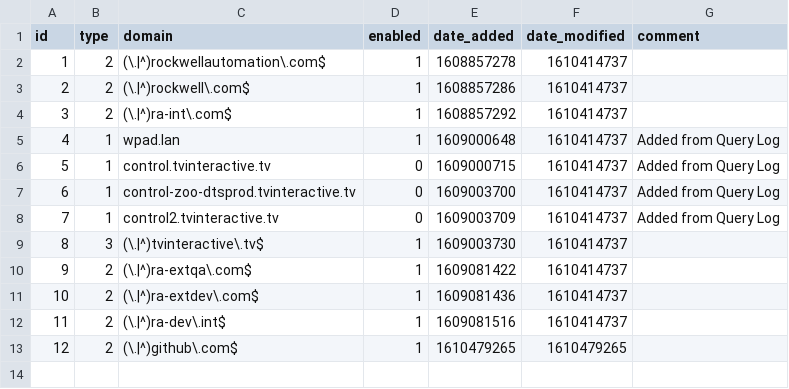
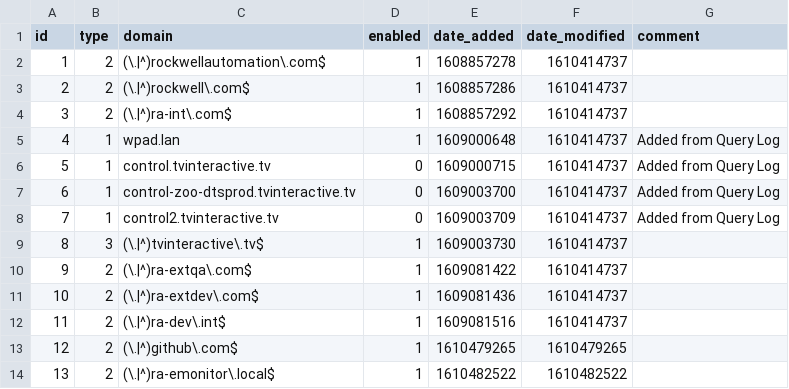
Before and after one commit to noelhx/my-pihole-lists, a CSV file: domainlist.csv, drawn as a sheet; the diff names each change by its address in the sheet, - before the commit and + after, or states it on an @@ line.

Commit message:
Updated January 12, 2021  2:15PM

```diff
--- a/domainlist.csv
+++ b/domainlist.csv
+row 14: 13 | 2 | (\.|^)ra-emonitor\.local$ | 1 | 1610482522 | 1610482522
```
